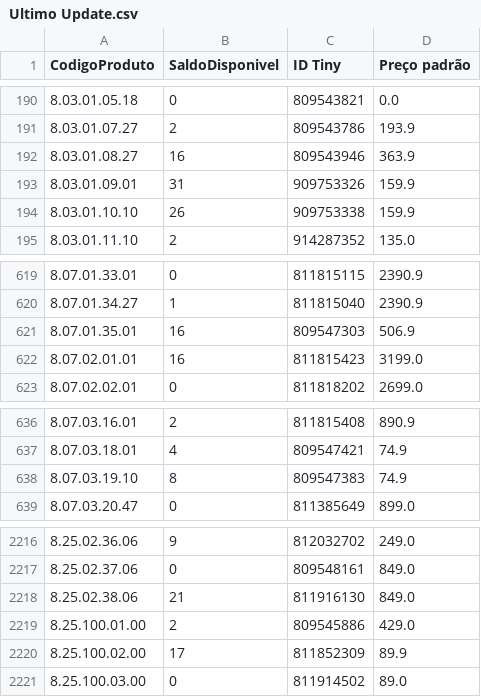
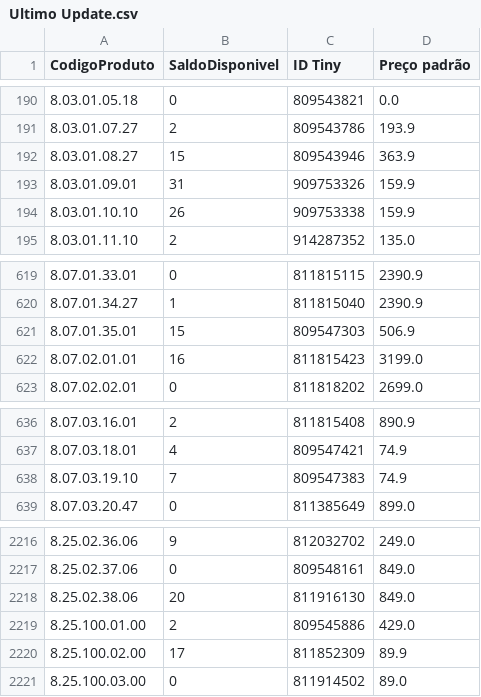
Before and after one commit to santoseliseu/bbtudo, a CSV file: Ultimo Update.csv, drawn as a sheet; only a part is shown, gaps mark what is left out.

Commit message:
Dados atualizado via app

```diff
--- a/Ultimo Update.csv
+++ b/Ultimo Update.csv
@@ -191,3 +191,3 @@ CodigoProduto;SaldoDisponivel;ID Tiny;Preço padrão
 8.03.01.07.27;2;809543786;193.9
-8.03.01.08.27;16;809543946;363.9
+8.03.01.08.27;15;809543946;363.9
 8.03.01.09.01;31;909753326;159.9
@@ -620,3 +620,3 @@ CodigoProduto;SaldoDisponivel;ID Tiny;Preço padrão
 8.07.01.34.27;1;811815040;2390.9
-8.07.01.35.01;16;809547303;506.9
+8.07.01.35.01;15;809547303;506.9
 8.07.02.01.01;16;811815423;3199.0
@@ -637,3 +637,3 @@ CodigoProduto;SaldoDisponivel;ID Tiny;Preço padrão
 8.07.03.18.01;4;809547421;74.9
-8.07.03.19.10;8;809547383;74.9
+8.07.03.19.10;7;809547383;74.9
 8.07.03.20.47;0;811385649;899.0
@@ -2217,3 +2217,3 @@ CodigoProduto;SaldoDisponivel;ID Tiny;Preço padrão
 8.25.02.37.06;0;809548161;849.0
-8.25.02.38.06;21;811916130;849.0
+8.25.02.38.06;20;811916130;849.0
 8.25.100.01.00;2;809545886;429.0
```
